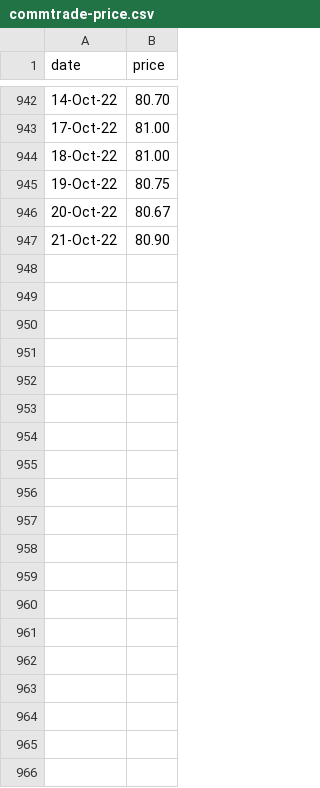
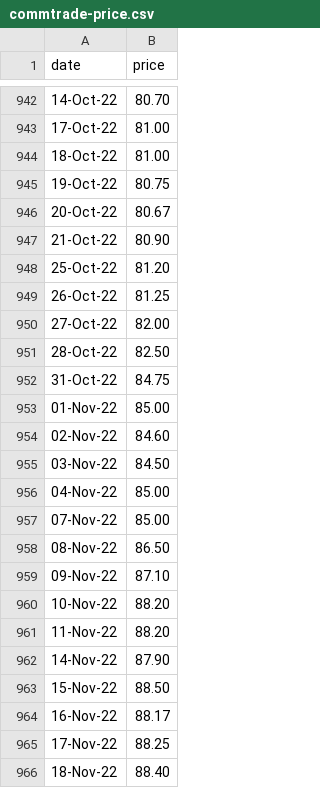
Before and after one commit to dmitrische/nzu-market, a CSV file: commtrade-price.csv, drawn as a sheet; only a part is shown, gaps mark what is left out; the diff covers the shown part only.

Commit message:
updated commtrade data

```diff
--- a/commtrade-price.csv
+++ b/commtrade-price.csv
@@ -947 +947,20 @@
 21-Oct-22,80.90
+25-Oct-22,81.20
+26-Oct-22,81.25
+27-Oct-22,82.00
+28-Oct-22,82.50
+31-Oct-22,84.75
+01-Nov-22,85.00
+02-Nov-22,84.60
+03-Nov-22,84.50
+04-Nov-22,85.00
+07-Nov-22,85.00
+08-Nov-22,86.50
+09-Nov-22,87.10
+10-Nov-22,88.20
+11-Nov-22,88.20
+14-Nov-22,87.90
+15-Nov-22,88.50
+16-Nov-22,88.17
+17-Nov-22,88.25
+18-Nov-22,88.40
```
Also changed, not shown: 10 added rows elsewhere in this file, 1 other file.
